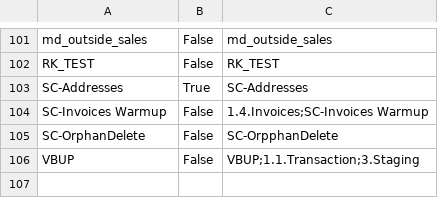
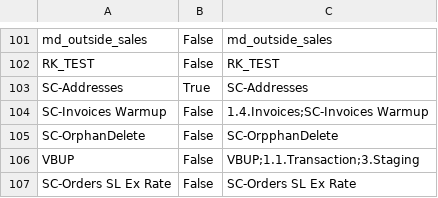
Before and after one commit to Centelli/40-Sales, a CSV file: 10 - Sales/10 - Sales Source list.csv, drawn as a sheet; only a part is shown, gaps mark what is left out.

```diff
--- a/10 - Sales/10 - Sales Source list.csv
+++ b/10 - Sales/10 - Sales Source list.csv
@@ -106 +106,2 @@ SC-OrphanDelete,False,SC-OrpphanDelete
 VBUP,False,VBUP;1.1.Transaction;3.Staging
+SC-Orders SL Ex Rate,False,SC-Orders SL Ex Rate
```
Also changed, not shown: 10 - Sales/10 - Sales Source columns.csv, 90 - Sales/90 - Sales Source columns.csv, 5 other files.
